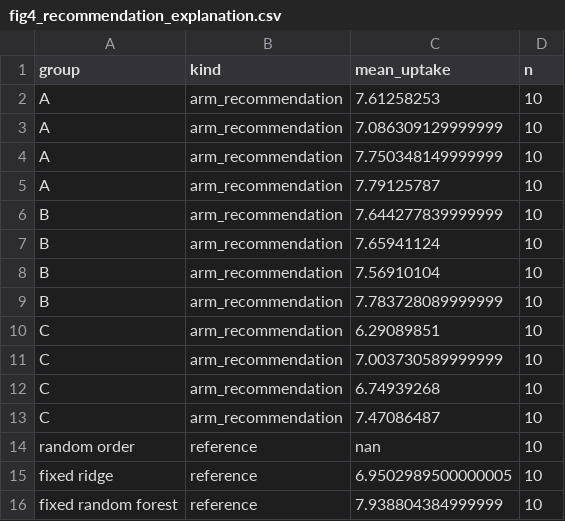
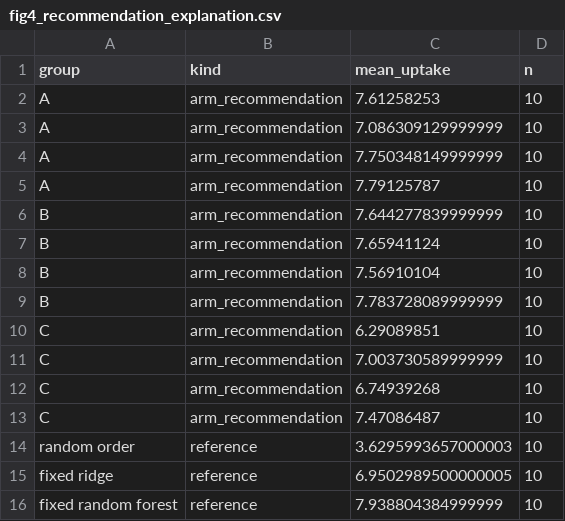
Before and after one commit to lichman0405/dream-rsi-windows-pi, a CSV file: docs/experiments/pilot/fig4_recommendation_explanation.csv, drawn as a sheet.

```diff
--- a/docs/experiments/pilot/fig4_recommendation_explanation.csv
+++ b/docs/experiments/pilot/fig4_recommendation_explanation.csv
@@ -13,3 +13,3 @@ C,arm_recommendation,6.74939268,10
 C,arm_recommendation,7.47086487,10
-random order,reference,nan,10
+random order,reference,3.6295993657000003,10
 fixed ridge,reference,6.9502989500000005,10
```
Also changed, not shown: 12 other files.
